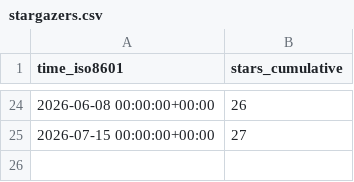
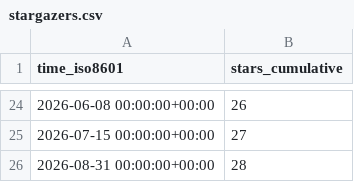
Before and after one commit to adrian-lison/EpiSewer, a CSV file: adrian-lison/EpiSewer/ghrs-data/stargazers.csv, drawn as a sheet; only a part is shown, gaps mark what is left out; the diff names each change by its address in the sheet, - before the commit and + after, or states it on an @@ line.

```diff
--- a/adrian-lison/EpiSewer/ghrs-data/stargazers.csv
+++ b/adrian-lison/EpiSewer/ghrs-data/stargazers.csv
+row 26: 2026-08-31 00:00:00+00:00 | 28
```
